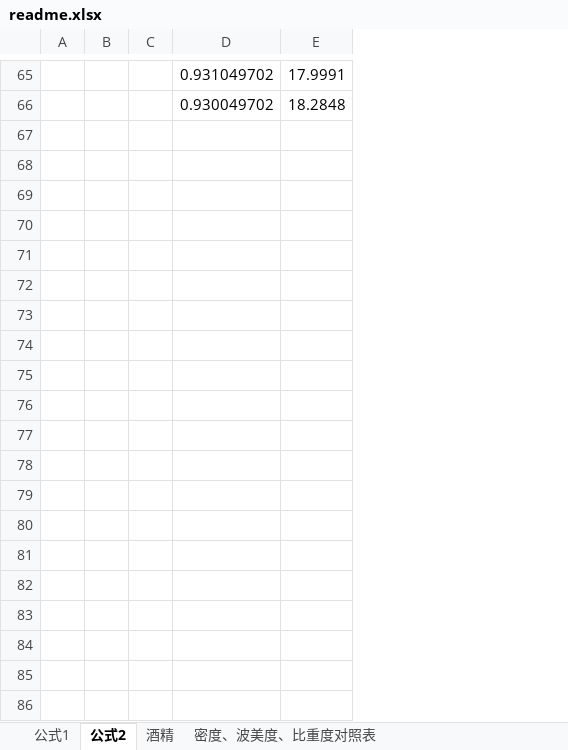
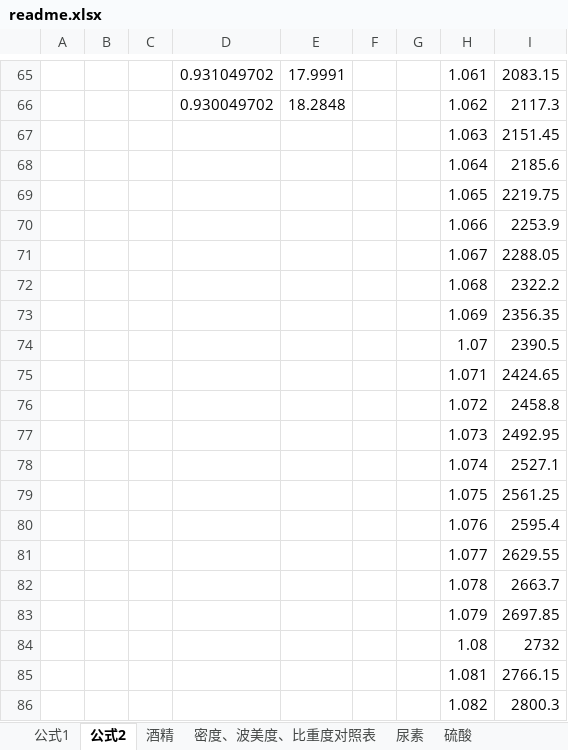
Before and after one commit to ErinWs/Density2G, an Excel workbook: readme.xlsx, sheet 公式2, drawn as a sheet; only a part is shown, gaps mark what is left out; values as stored, in another font and other column widths than the file's, no borders; the diff covers the shown part only; the diff names each change by its address in the sheet, - before the commit and + after, or states it on an @@ line.

```diff
--- a/readme.xlsx (sheet 公式2)
+++ b/readme.xlsx (sheet 公式2)
+sheet tab: 尿素
+sheet tab: 硫酸
+column F, empty
+column G, empty
+column H, rows 65-66: 1.061 | 1.062
+column I, rows 65-66: 2083.15 | 2117.3
+row 67:  |  |  |  |  |  |  | 1.063 | 2151.45
+row 68:  |  |  |  |  |  |  | 1.064 | 2185.6
+row 69:  |  |  |  |  |  |  | 1.065 | 2219.75
+row 70:  |  |  |  |  |  |  | 1.066 | 2253.9
+row 71:  |  |  |  |  |  |  | 1.067 | 2288.05
+row 72:  |  |  |  |  |  |  | 1.068 | 2322.2
+row 73:  |  |  |  |  |  |  | 1.069 | 2356.35
+row 74:  |  |  |  |  |  |  | 1.07 | 2390.5
+row 75:  |  |  |  |  |  |  | 1.071 | 2424.65
+row 76:  |  |  |  |  |  |  | 1.072 | 2458.8
+row 77:  |  |  |  |  |  |  | 1.073 | 2492.95
+row 78:  |  |  |  |  |  |  | 1.074 | 2527.1
+row 79:  |  |  |  |  |  |  | 1.075 | 2561.25
+row 80:  |  |  |  |  |  |  | 1.076 | 2595.4
+row 81:  |  |  |  |  |  |  | 1.077 | 2629.55
+row 82:  |  |  |  |  |  |  | 1.078 | 2663.7
+row 83:  |  |  |  |  |  |  | 1.079 | 2697.85
+row 84:  |  |  |  |  |  |  | 1.08 | 2732
+row 85:  |  |  |  |  |  |  | 1.081 | 2766.15
+row 86:  |  |  |  |  |  |  | 1.082 | 2800.3
```
Also changed, not shown: 563 added rows elsewhere in this sheet, sheet 公式1, 6 other files.
